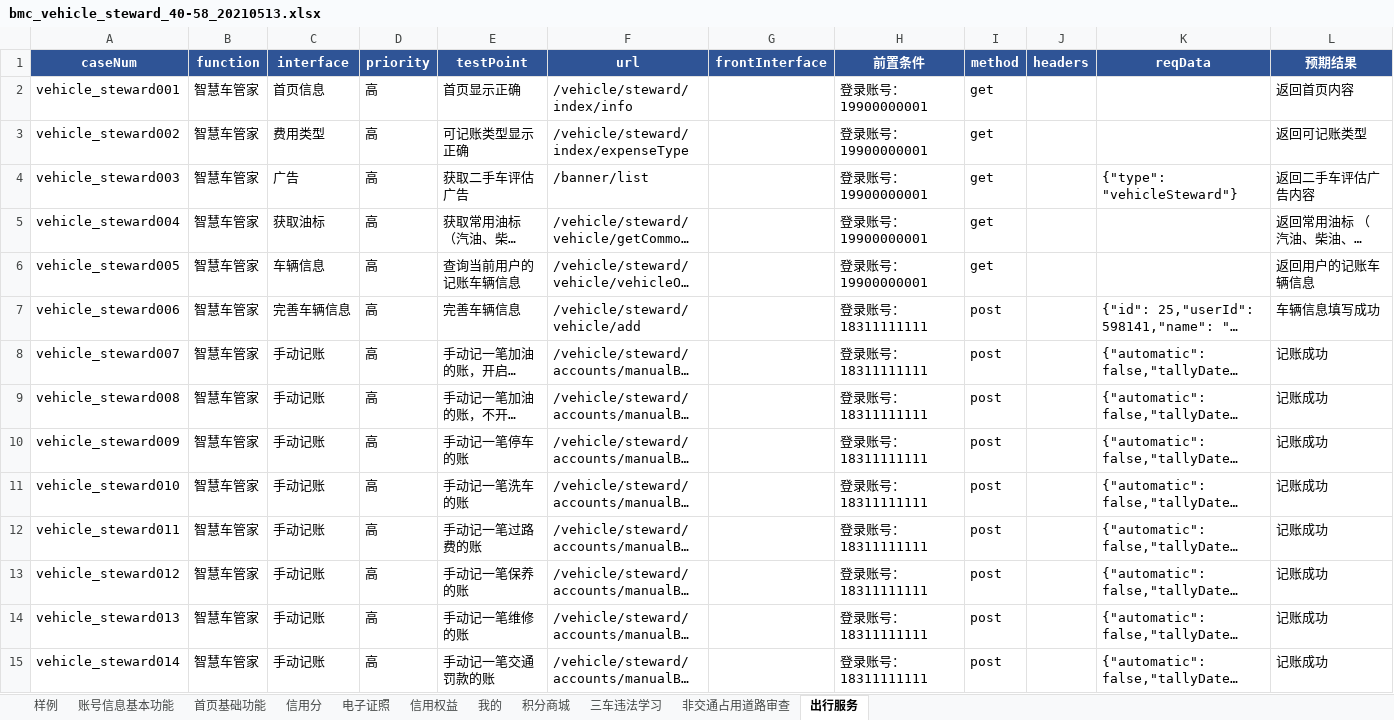
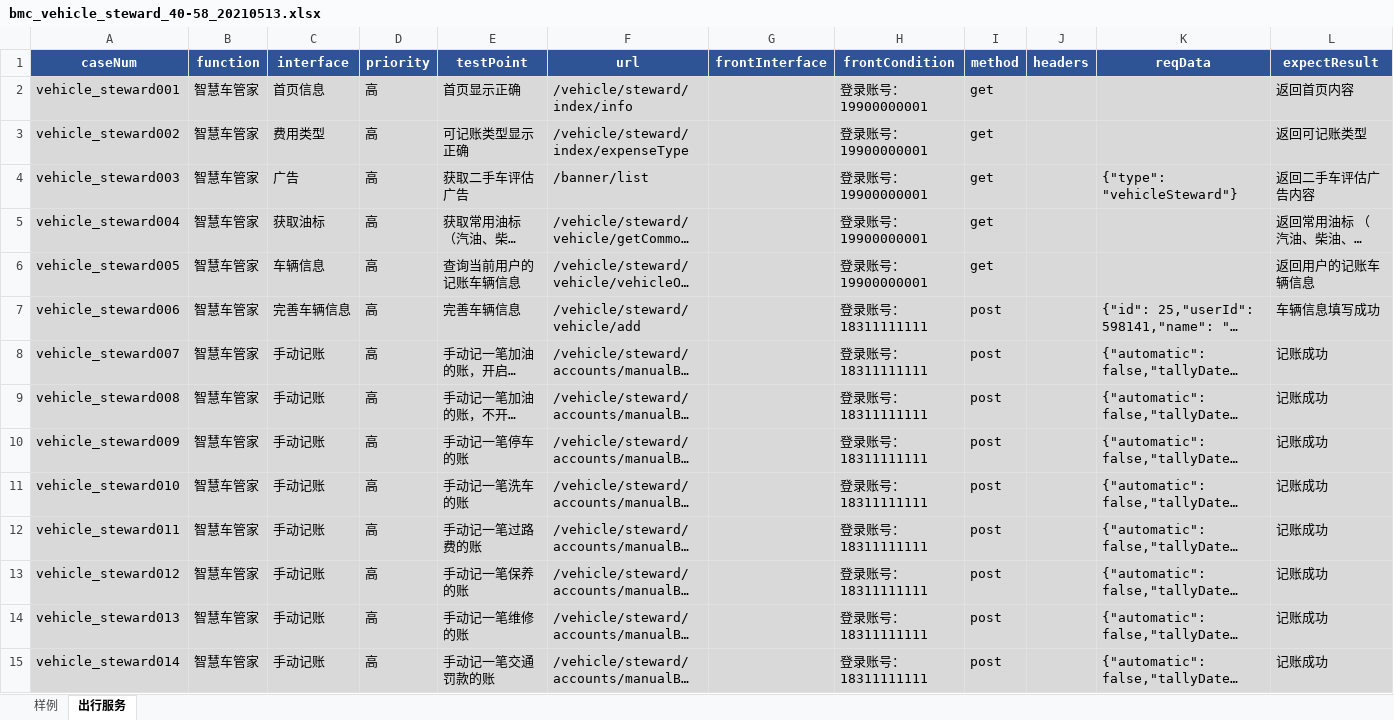
Before and after one commit to wuqi2019/InterfaceAutoTest, an Excel workbook: test_case_data/bmc/bmc_vehicle_steward_40-58_20210513.xlsx, sheet 出行服务, drawn as a sheet; only a part is shown; long unchanged cells end in …; values as stored, in another font and other column widths than the file's, no borders; the diff covers the shown part only; the diff names each change by its address in the sheet, - before the commit and + after, or states it on an @@ line.

```diff
--- a/test_case_data/bmc/bmc_vehicle_steward_40-58_20210513.xlsx (sheet 出行服务)
+++ b/test_case_data/bmc/bmc_vehicle_steward_40-58_20210513.xlsx (sheet 出行服务)
-sheet tab: 账号信息基本功能
-sheet tab: 首页基础功能
-sheet tab: 信用分
-sheet tab: 电子证照
-sheet tab: 信用权益
-sheet tab: 我的
-sheet tab: 积分商城
-sheet tab: 三车违法学习
-sheet tab: 非交通占用道路审查
-H1: 前置条件
+H1: frontCondition
-L1: 预期结果
+L1: expectResult
-A2:L15 fill: none
+A2:L15 fill: #D9D9D9
```
Also changed, not shown: 19 edited cells and cell formats elsewhere in this sheet, 2 other files.
